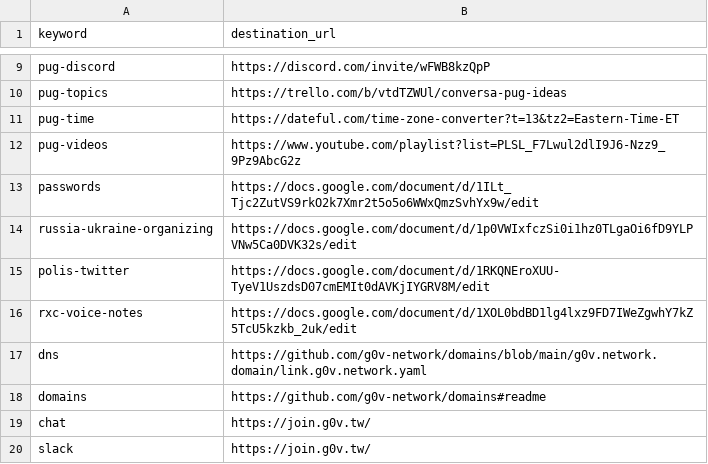
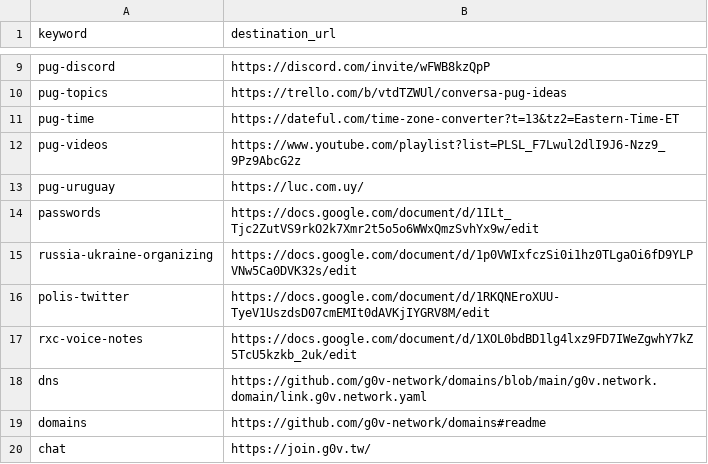
Before and after one commit to g0v-network/link.g0v.network, a CSV file: shortlinks.csv, drawn as a sheet; only a part is shown, gaps mark what is left out; the shorter side is filled out with more unchanged rows.

Commit message:
Update shortlinks.csv

```diff
--- a/shortlinks.csv
+++ b/shortlinks.csv
@@ -12,2 +12,3 @@ pug-time,https://dateful.com/time-zone-converter?t=13&tz2=Eastern-Time-ET
 pug-videos,https://www.youtube.com/playlist?list=PLSL_F7Lwul2dlI9J6-Nzz9_9Pz9AbcG2z
+pug-uruguay,https://luc.com.uy/
 passwords,https://docs.google.com/document/d/1ILt_Tjc2ZutVS9rkO2k7Xmr2t5o5o6WWxQmzSvhYx9w/edit
```
